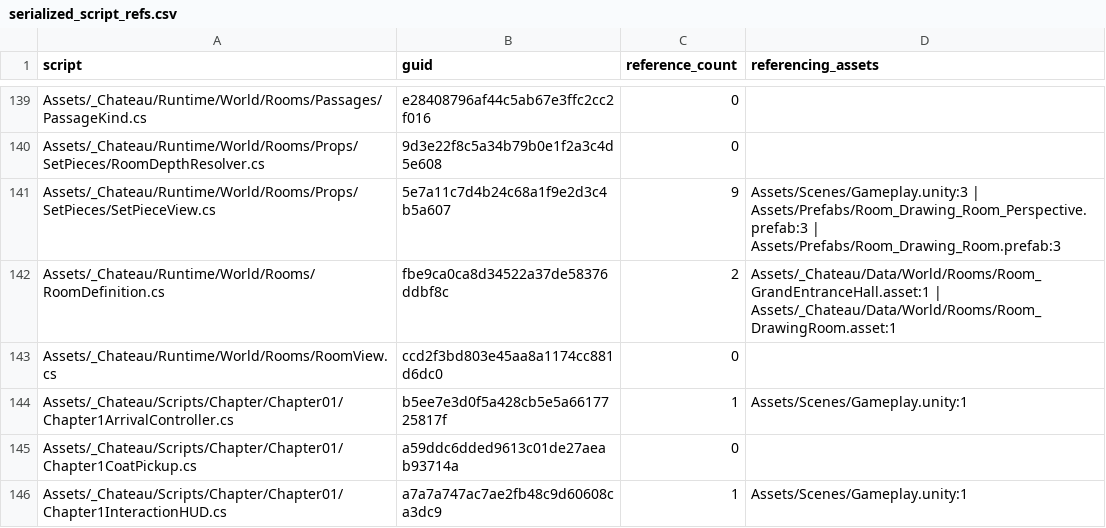
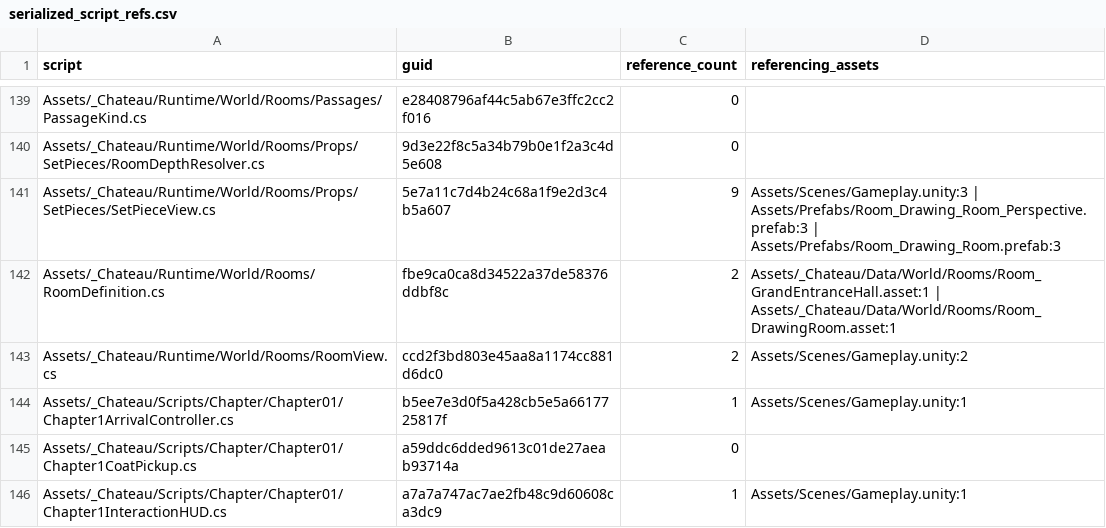
Before and after one commit to redgargoyle/ChateauElsewhere, a CSV file: Docs/Architecture/Generated/serialized_script_refs.csv, drawn as a sheet; only a part is shown, gaps mark what is left out.

```diff
--- a/Docs/Architecture/Generated/serialized_script_refs.csv
+++ b/Docs/Architecture/Generated/serialized_script_refs.csv
@@ -142,3 +142,3 @@ Assets/_Chateau/Runtime/World/Rooms/Props/SetPieces/SetPieceView.cs,5e7a11c7d4b2
 Assets/_Chateau/Runtime/World/Rooms/RoomDefinition.cs,fbe9ca0ca8d34522a37de58376ddbf8c,2,Assets/_Chateau/Data/World/Rooms/Room_GrandEntranceHall.asset:1 | Assets/_Chateau/Data/World/Rooms/Room_DrawingRoom.asset:1
-Assets/_Chateau/Runtime/World/Rooms/RoomView.cs,ccd2f3bd803e45aa8a1174cc881d6dc0,0,
+Assets/_Chateau/Runtime/World/Rooms/RoomView.cs,ccd2f3bd803e45aa8a1174cc881d6dc0,2,Assets/Scenes/Gameplay.unity:2
 Assets/_Chateau/Scripts/Chapter/Chapter01/Chapter1ArrivalController.cs,b5ee7e3d0f5a428cb5e5a6617725817f,1,Assets/Scenes/Gameplay.unity:1
```
Also changed, not shown: Docs/Architecture/RuntimeClassMigrationLedger.csv, 7 other files.
